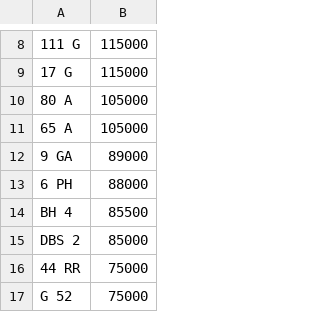
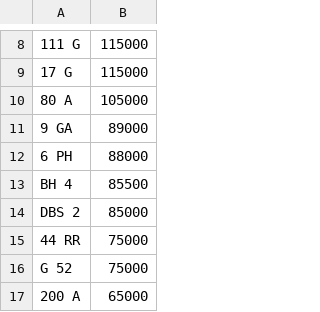
Before and after one commit to jamessaperia/simplyreg, a CSV file: csv/KAREN_NOVAT_0.csv, drawn as a sheet; only a part is shown, gaps mark what is left out; the shorter side is filled out with more unchanged rows; the diff names each change by its address in the sheet, - before the commit and + after, or states it on an @@ line.

```diff
--- a/csv/KAREN_NOVAT_0.csv
+++ b/csv/KAREN_NOVAT_0.csv
-row 11: 65 A | 105000
```
Also changed, not shown: csv/REGPLATES_NOVAT_300.CSV.
